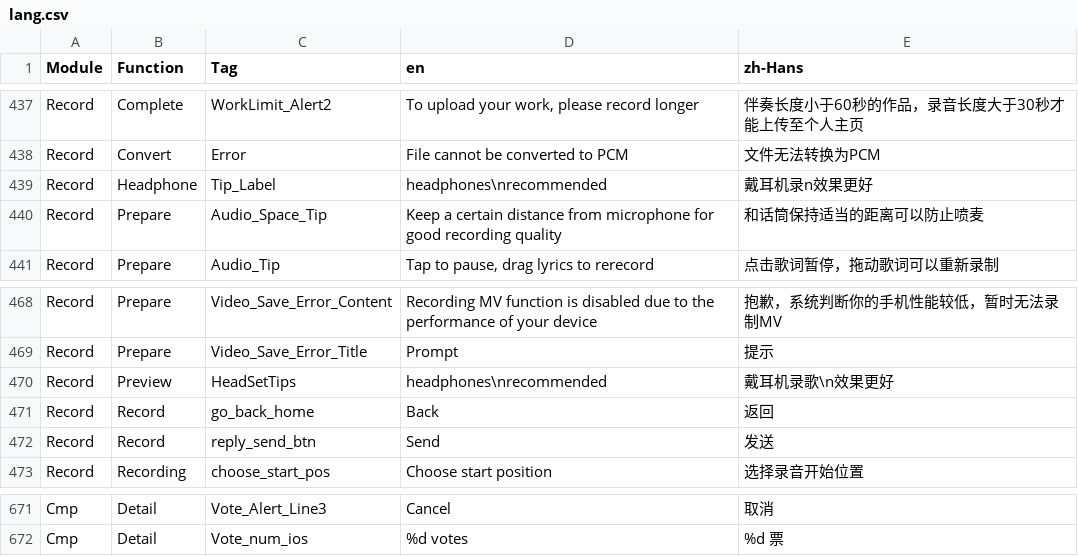
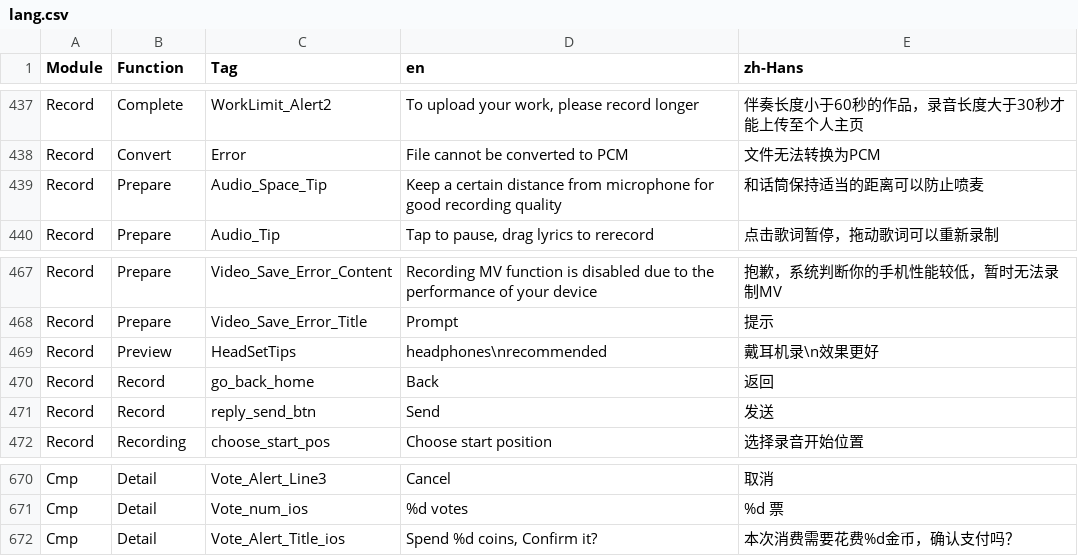
Before and after one commit to samspotlite/translation, a CSV file: lang.csv, drawn as a sheet; only a part is shown, gaps mark what is left out.

Commit message:
merge the same string

```diff
--- a/lang.csv
+++ b/lang.csv
@@ -438,3 +438,2 @@ Record,Complete,WorkLimit_Alert2,"To upload your work, please record longer",伴
 Record,Convert,Error,File cannot be converted to PCM,文件无法转换为PCM
-Record,Headphone,Tip_Label,headphones\nrecommended,戴耳机录n效果更好
 Record,Prepare,Audio_Space_Tip,Keep a certain distance from microphone for good recording quality,和话筒保持适当的距离可以防止喷麦
@@ -469,3 +468,3 @@ Record,Prepare,Video_Save_Error_Content,Recording MV function is disabled due to
 Record,Prepare,Video_Save_Error_Title,Prompt,提示
-Record,Preview,HeadSetTips,headphones\nrecommended,戴耳机录歌\n效果更好
+Record,Preview,HeadSetTips,headphones\nrecommended,戴耳机录\n效果更好
 Record,Record,go_back_home,Back,返回
@@ -672 +671,2 @@ Cmp,Detail,Vote_Alert_Line3,"Cancel","取消"
 Cmp,Detail,Vote_num_ios,%d votes,%d 票
+Cmp,Detail,Vote_Alert_Title_ios,"Spend %d coins, Confirm it?","本次消费需要花费%d金币，确认支付吗？"
```
